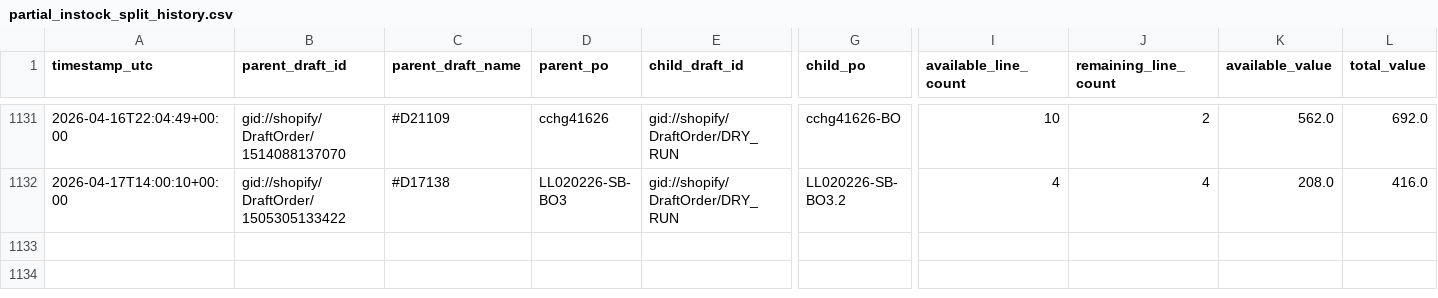
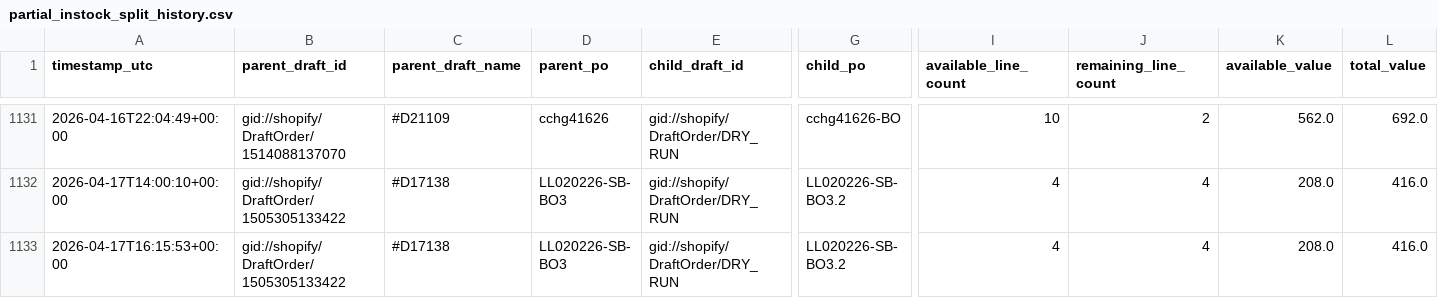
Before and after one commit to Pkirch1211/shopify-partial-instock-split, a CSV file: logs/partial_instock_split_history.csv, drawn as a sheet; only a part is shown, gaps mark what is left out; rows hold the shown columns only; the diff names each change by its address in the sheet, - before the commit and + after, or states it on an @@ line.

```diff
--- a/logs/partial_instock_split_history.csv
+++ b/logs/partial_instock_split_history.csv
+row 1133: 2026-04-17T16:15:53+00:00 | gid://shopify/DraftOrder/1505305133422 | #D17138 | LL020226-SB- BO3 | gid://shopify/DraftOrder/DRY_RUN | LL020226-SB- BO3.2 | 4 | 4 | 208.0 | 416.0
```
